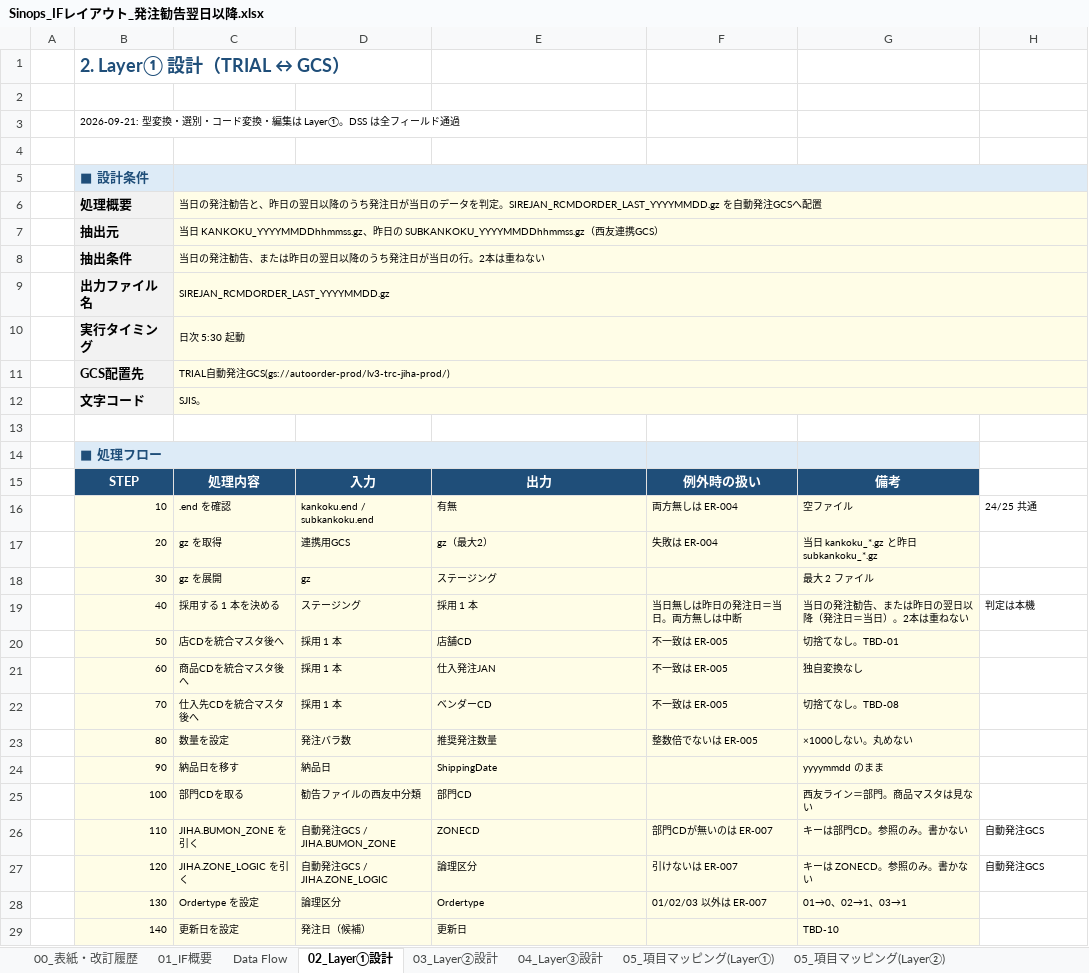
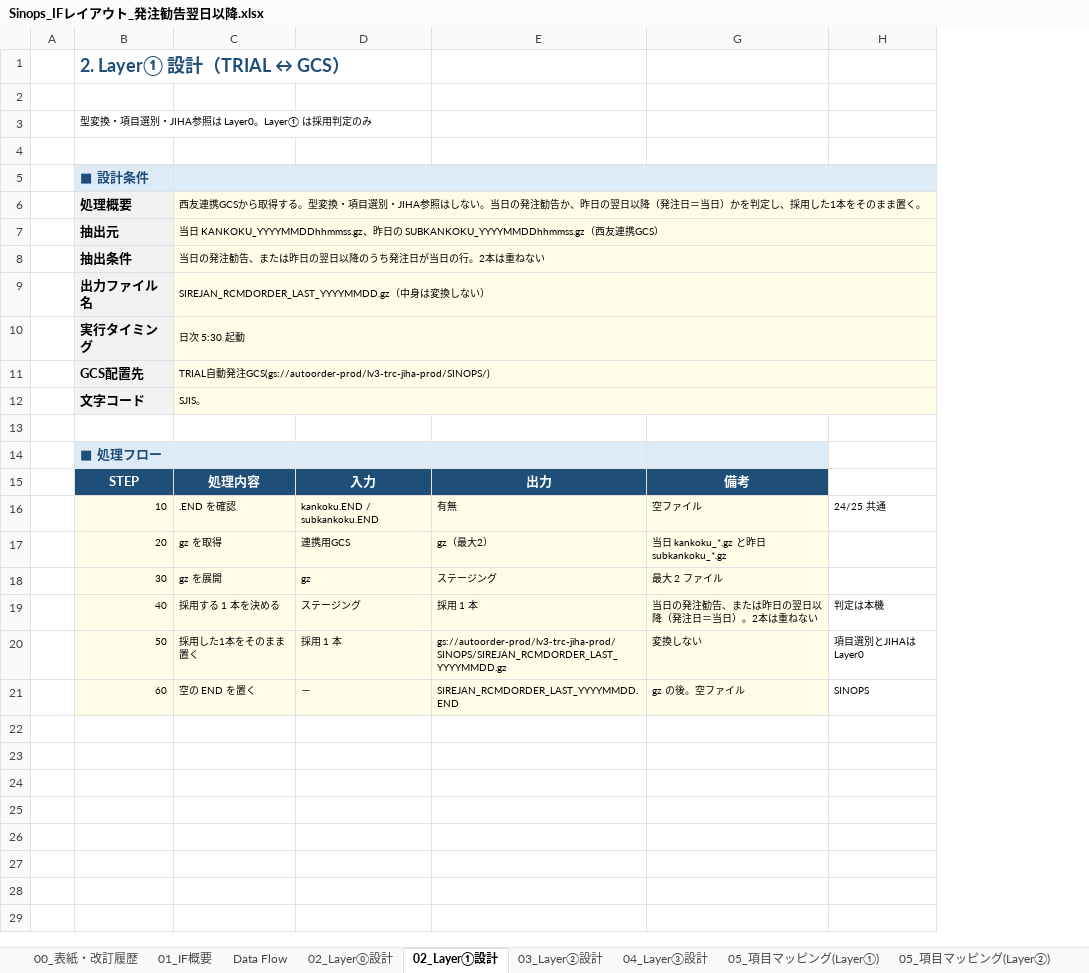
Before and after one commit to ZangPengshi-TREC/Zang_TreC, an Excel workbook: PMI/Sinops/phase2-detail-design/DD/Sinops_IFレイアウト_発注勧告翌日以降.xlsx, sheet 02_Layer①設計, drawn as a sheet; only a part is shown; values as stored, in another font and other column widths than the file's, no borders; charts and pictures not drawn; the diff covers the shown part only; the diff names each change by its address in the sheet, - before the commit and + after, or states it on an @@ line.

Commit message:
docs(sinops): 発注勧告のLayer0と最新の入荷設計に、レビュー話術を合わせる

```diff
--- a/PMI/Sinops/phase2-detail-design/DD/Sinops_IFレイアウト_発注勧告翌日以降.xlsx (sheet 02_Layer①設計)
+++ b/PMI/Sinops/phase2-detail-design/DD/Sinops_IFレイアウト_発注勧告翌日以降.xlsx (sheet 02_Layer①設計)
+sheet tab: 02_Layer⓪設計
@@ column F hidden, rows 15-21: 例外時の扱い | 両方無しは ER-004 | 失敗は ER-004 |  | 当日無しは昨日の発注日＝当日。両方無しは中断 | 不一致は ER-005 | 不一致は ER-005 @@
-B3: 2026-09-21: 型変換・選別・コード変換・編集は Layer①。DSS は全フィールド通過
+B3: 型変換・項目選別・JIHA参照は Layer0。Layer① は採用判定のみ
-C6: 当日の発注勧告と、昨日の翌日以降のうち発注日が当日のデータを判定。SIREJAN_RCMDORDER_LAST_YYYYMMDD.gz を自動発注GCSへ配置
+C6: 西友連携GCSから取得する。型変換・項目選別・JIHA参照はしない。当日の発注勧告か、昨日の翌日以降（発注日＝当日）かを判定し、採用した1本をそのまま置く。
-C9: SIREJAN_RCMDORDER_LAST_YYYYMMDD.gz
+C9: SIREJAN_RCMDORDER_LAST_YYYYMMDD.gz（中身は変換しない）
-C11: …発注GCS(gs://autoorder-prod/lv3-trc-jiha-prod/)
+C11: …発注GCS(gs://autoorder-prod/lv3-trc-jiha-prod/SINOPS/)
-C16: .end を確認
+C16: .END を確認
-D16: kankoku.end / subkankoku.end
+D16: kankoku.END / subkankoku.END
-C20: 店CDを統合マスタ後へ
+C20: 採用した1本をそのまま置く
-E20: 店舗CD
+E20: gs://autoorder-prod/lv3-trc-jiha-prod/SINOPS/SIREJAN_RCMDORDER_LAST_YYYYMMDD.gz
-G20: 切捨てなし。TBD-01
+G20: 変換しない
-H20: (empty)
+H20: 項目選別とJIHAは Layer0
-C21: 商品CDを統合マスタ後へ
+C21: 空の END を置く
-D21: 採用 1 本
+D21: －
-E21: 仕入発注JAN
+E21: SIREJAN_RCMDORDER_LAST_YYYYMMDD.END
-G21: 独自変換なし
+G21: gz の後。空ファイル
-H21: (empty)
+H21: SINOPS
-row 22:  | 70 | 仕入先CDを統合マスタ後へ | 採用 1 本 | ベンダーCD | 不一致は ER-005 | 切捨てなし。TBD-08
-row 23:  | 80 | 数量を設定 | 発注バラ数 | 推奨発注数量 | 整数倍でないは ER-005 | ×1000しない。丸めない
-row 24:  | 90 | 納品日を移す | 納品日 | ShippingDate |  | yyyymmdd のまま
-row 25:  | 100 | 部門CDを取る | 勧告ファイルの西友中分類 | 部門CD |  | 西友ライン＝部門。商品マスタは見ない
-row 26:  | 110 | JIHA.BUMON_ZONE を引く | 自動発注GCS / JIHA.BUMON_ZONE | ZONECD | 部門CDが無いのは ER-007 | キーは部門CD。参照のみ。書かない | 自動発注GCS
-row 27:  | 120 | JIHA.ZONE_LOGIC を引く | 自動発注GCS / JIHA.ZONE_LOGIC | 論理区分 | 引けないは ER-007 | キーは ZONECD。参照のみ。書かない | 自動発注GCS
-row 28:  | 130 | Ordertype を設定 | 論理区分 | Ordertype | 01/02/03 以外は ER-007 | 01→0、02→1、03→1
-row 29:  | 140 | 更新日を設定 | 発注日（候補） | 更新日 |  | TBD-10
```
Also changed, not shown: 2 removed rows elsewhere in this sheet, sheet 05_項目マッピング(Layer①), sheet 04_Layer③設計, sheet Data Flow, sheet 01_IF概要, sheet 07_ファイルレイアウト(TRIAL), other sheet tabs, hidden cells, charts or pictures, PMI/Sinops/phase2-detail-design/DD/Sinops_IFレイアウト_入荷予定.xlsx, PMI/Sinops/phase2-detail-design/DD/Sinops_IFレイアウト_入荷実績.xlsx, 2 other files.
